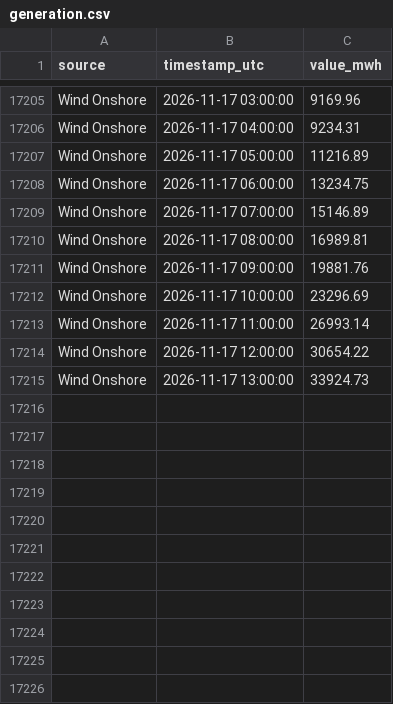
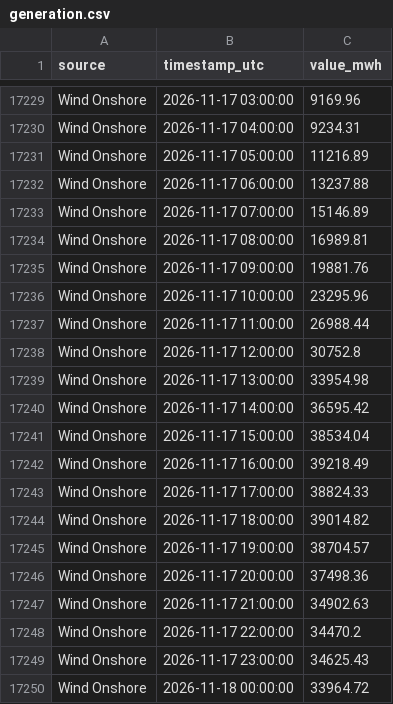
Before and after one commit to Ojmaiel/smard-pipeline, a CSV file: generation.csv, drawn as a sheet; only a part is shown, gaps mark what is left out; the diff covers the shown part only.

```diff
--- a/generation.csv
+++ b/generation.csv
@@ -17207,3 +17231,3 @@ Wind Onshore,2026-11-17 04:00:00,9234.31
 Wind Onshore,2026-11-17 05:00:00,11216.89
-Wind Onshore,2026-11-17 06:00:00,13234.75
+Wind Onshore,2026-11-17 06:00:00,13237.88
 Wind Onshore,2026-11-17 07:00:00,15146.89
@@ -17211,5 +17235,16 @@ Wind Onshore,2026-11-17 08:00:00,16989.81
 Wind Onshore,2026-11-17 09:00:00,19881.76
-Wind Onshore,2026-11-17 10:00:00,23296.69
-Wind Onshore,2026-11-17 11:00:00,26993.14
-Wind Onshore,2026-11-17 12:00:00,30654.22
-Wind Onshore,2026-11-17 13:00:00,33924.73
+Wind Onshore,2026-11-17 10:00:00,23295.96
+Wind Onshore,2026-11-17 11:00:00,26988.44
+Wind Onshore,2026-11-17 12:00:00,30752.8
+Wind Onshore,2026-11-17 13:00:00,33954.98
+Wind Onshore,2026-11-17 14:00:00,36595.42
+Wind Onshore,2026-11-17 15:00:00,38534.04
+Wind Onshore,2026-11-17 16:00:00,39218.49
+Wind Onshore,2026-11-17 17:00:00,38824.33
+Wind Onshore,2026-11-17 18:00:00,39014.82
+Wind Onshore,2026-11-17 19:00:00,38704.57
+Wind Onshore,2026-11-17 20:00:00,37498.36
+Wind Onshore,2026-11-17 21:00:00,34902.63
+Wind Onshore,2026-11-17 22:00:00,34470.2
+Wind Onshore,2026-11-17 23:00:00,34625.43
+Wind Onshore,2026-11-18 00:00:00,33964.72
```
Also changed, not shown: 37 added rows and 11 edited cells elsewhere in this file, 1 other file.
